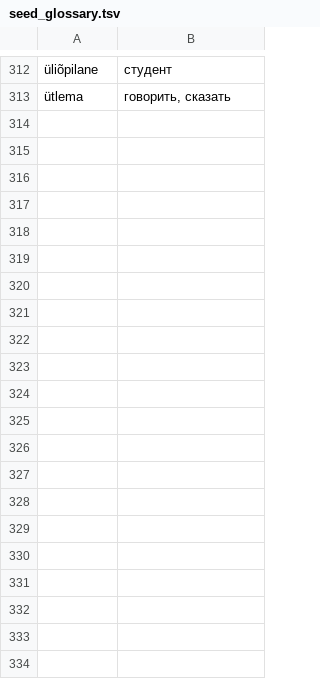
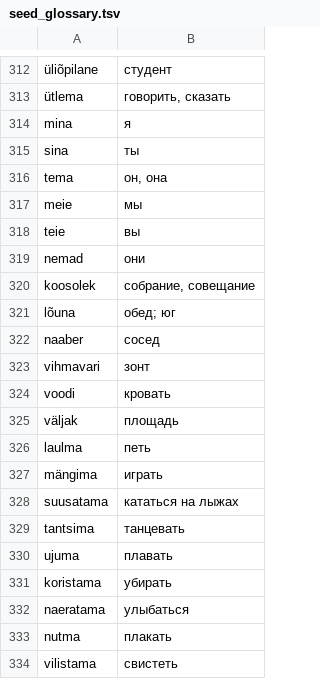
Before and after one commit to wimpex18/Eesti-Keelt, a TSV file: data/seed_glossary.tsv, drawn as a sheet; only a part is shown, gaps mark what is left out; the diff names each change by its address in the sheet, - before the commit and + after, or states it on an @@ line.

```diff
--- a/data/seed_glossary.tsv
+++ b/data/seed_glossary.tsv
+row 314: mina | я
+row 315: sina | ты
+row 316: tema | он, она
+row 317: meie | мы
+row 318: teie | вы
+row 319: nemad | они
+row 320: koosolek | собрание, совещание
+row 321: lõuna | обед; юг
+row 322: naaber | сосед
+row 323: vihmavari | зонт
+row 324: voodi | кровать
+row 325: väljak | площадь
+row 326: laulma | петь
+row 327: mängima | играть
+row 328: suusatama | кататься на лыжах
+row 329: tantsima | танцевать
+row 330: ujuma | плавать
+row 331: koristama | убирать
+row 332: naeratama | улыбаться
+row 333: nutma | плакать
+row 334: vilistama | свистеть
```
Also changed, not shown: 18 other files.
